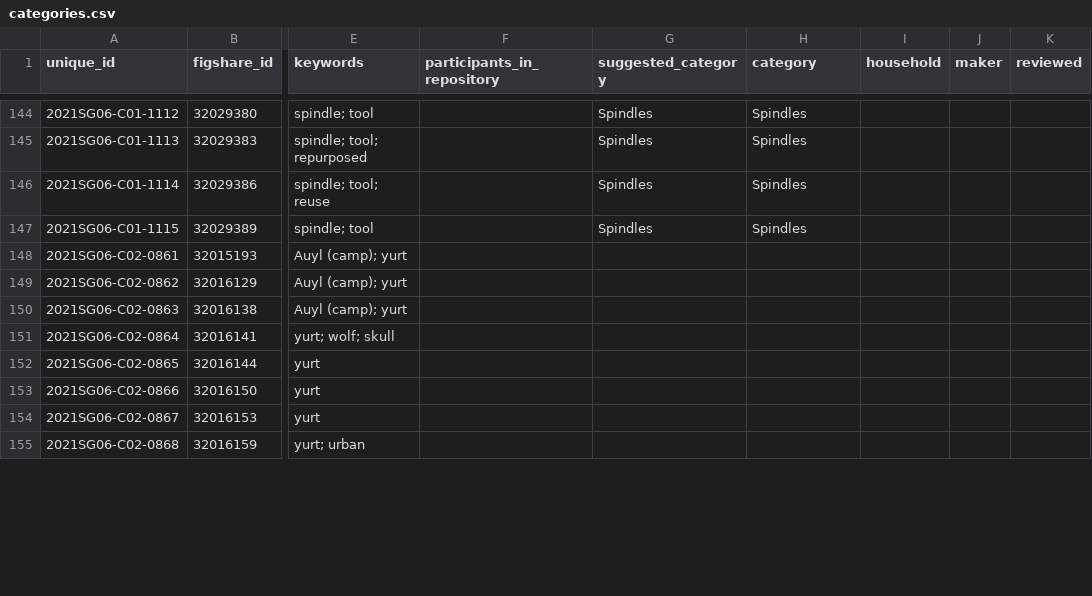
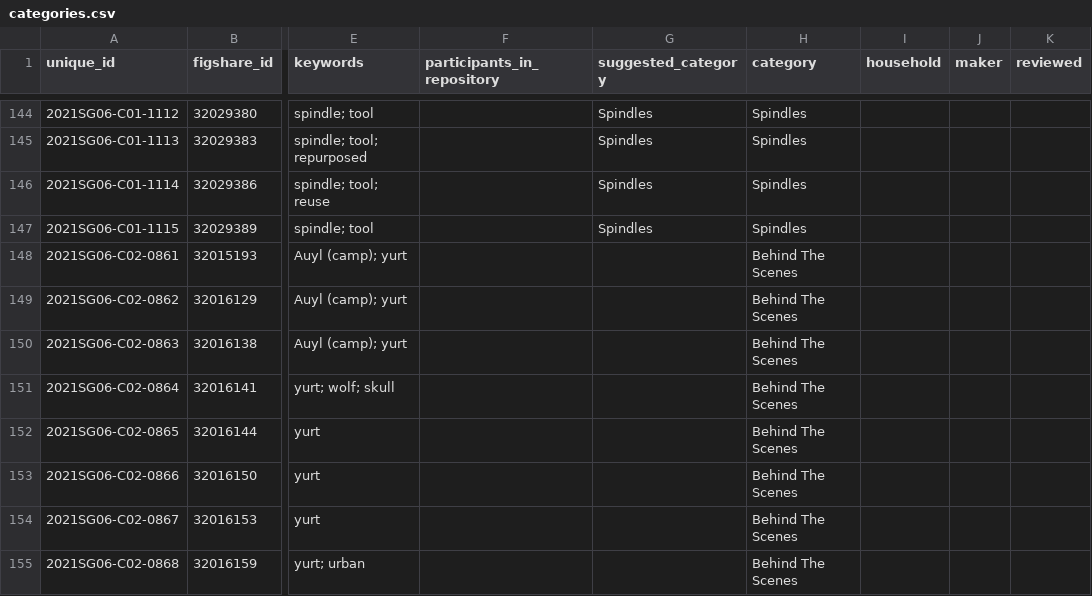
Before and after one commit to lisarchaeo/nomadic-material-heritage, a CSV file: data/categories.csv, drawn as a sheet; only a part is shown, gaps mark what is left out; the diff covers the shown part only; the diff names each change by its address in the sheet, - before the commit and + after, or states it on an @@ line.

```diff
--- a/data/categories.csv
+++ b/data/categories.csv
-H148:H155 (category): (empty)
+H148:H155 (category): Behind The Scenes
```
Also changed, not shown: 51 edited cells elsewhere in this file.
